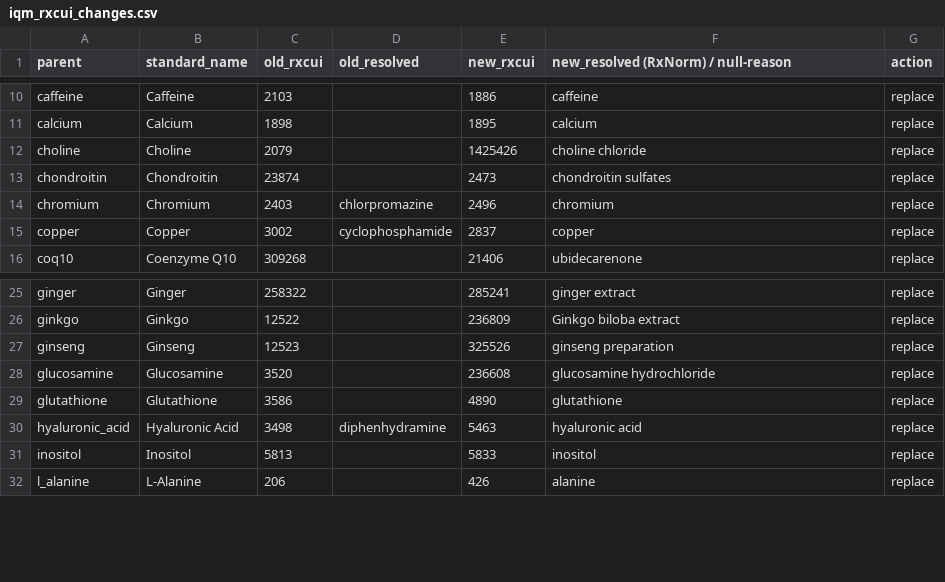
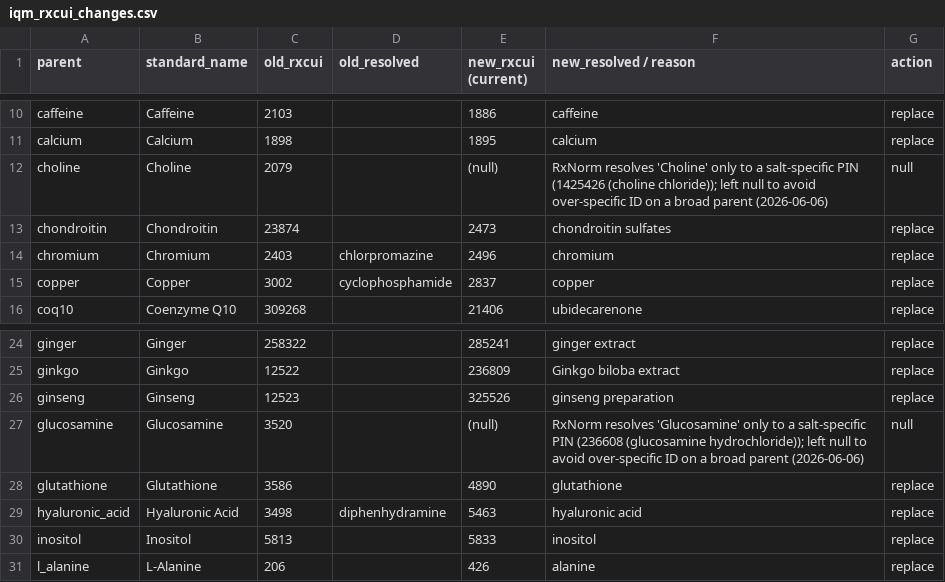
Before and after one commit to seancheick/dsld_clean, a CSV file: scripts/audit/iqm_rxcui_changes.csv, drawn as a sheet; only a part is shown, gaps mark what is left out; the diff covers the shown part only.

```diff
--- a/scripts/audit/iqm_rxcui_changes.csv
+++ b/scripts/audit/iqm_rxcui_changes.csv
@@ -1 +1 @@
-parent,standard_name,old_rxcui,old_resolved,new_rxcui,new_resolved (RxNorm) / null-reason,action
+parent,standard_name,old_rxcui,old_resolved,new_rxcui (current),new_resolved / reason,action
@@ -11,3 +11,3 @@ caffeine,Caffeine,2103,,1886,caffeine,replace
 calcium,Calcium,1898,,1895,calcium,replace
-choline,Choline,2079,,1425426,choline chloride,replace
+choline,Choline,2079,,(null),RxNorm resolves 'Choline' only to a salt-specific PIN (1425426 (choline chloride)); left null to avoid over-specific ID on a broad parent (2026-06-06),null
 chondroitin,Chondroitin,23874,,2473,chondroitin sulfates,replace
@@ -27,3 +26,3 @@ ginkgo,Ginkgo,12522,,236809,Ginkgo biloba extract,replace
 ginseng,Ginseng,12523,,325526,ginseng preparation,replace
-glucosamine,Glucosamine,3520,,236608,glucosamine hydrochloride,replace
+glucosamine,Glucosamine,3520,,(null),RxNorm resolves 'Glucosamine' only to a salt-specific PIN (236608 (glucosamine hydrochloride)); left null to avoid over-specific ID on a broad parent (2026-06-06),null
 glutathione,Glutathione,3586,,4890,glutathione,replace
```
Also changed, not shown: 1 added row, 3 removed rows and 9 edited cells elsewhere in this file, scripts/audit/iqm_cui_changes.csv, 2 other files.
